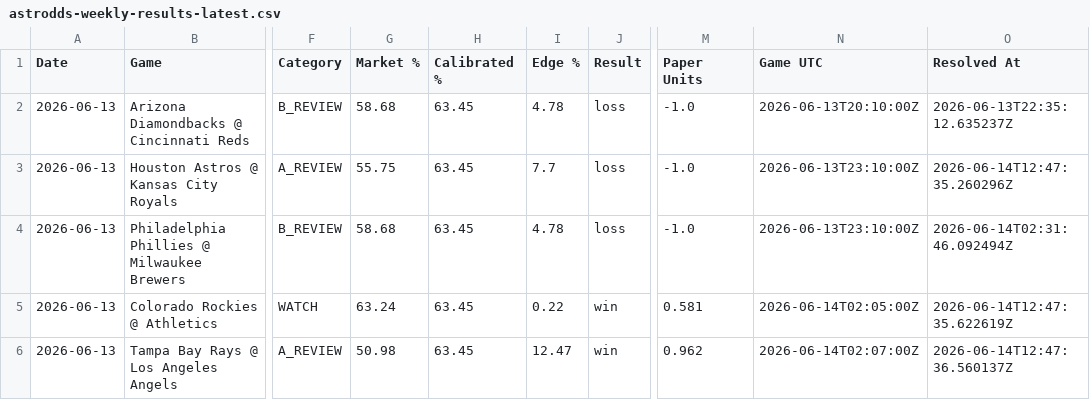
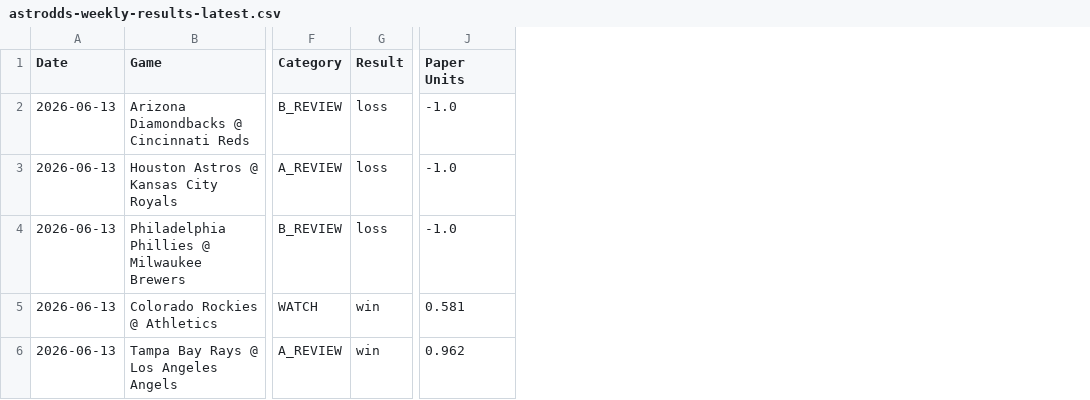
Before and after one commit to NewEraOracle/ASTRODDS-workspace, a CSV file: public/astrodds-weekly-results-latest.csv, drawn as a sheet; only a part is shown, gaps mark what is left out; the diff names each change by its address in the sheet, - before the commit and + after, or states it on an @@ line.

Commit message:
Clean Telegram result reports and fix win rate counts

```diff
--- a/public/astrodds-weekly-results-latest.csv
+++ b/public/astrodds-weekly-results-latest.csv
-column G (Market %), rows 2-6: 58.68 | 55.75 | 58.68 | 63.24 | 50.98
-column H (Calibrated %), rows 2-6: all 63.45
-column I (Edge %), rows 2-6: 4.78 | 7.7 | 4.78 | 0.22 | 12.47
-column N (Game UTC), rows 2-6: 2026-06-13T20:10:00Z | 2026-06-13T23:10:00Z | 2026-06-13T23:10:00Z | 2026-06-14T02:05:00Z | 2026-06-14T02:07:00Z
-column O (Resolved At), rows 2-6: 2026-06-13T22:35:12.635237Z | 2026-06-14T12:47:35.260296Z | 2026-06-14T02:31:46.092494Z | 2026-06-14T12:47:35.622619Z | 2026-06-14T12:47:36.560137Z
```
Also changed, not shown: 9 other files.
